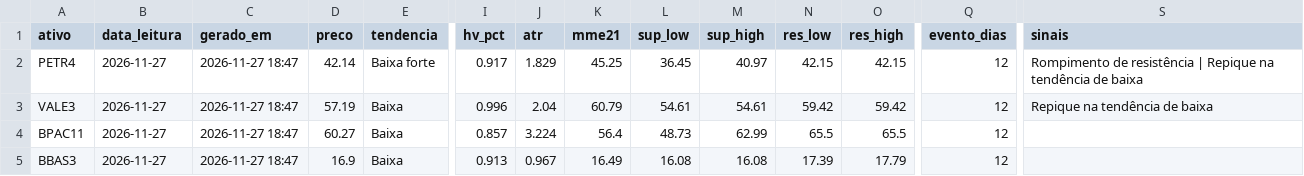
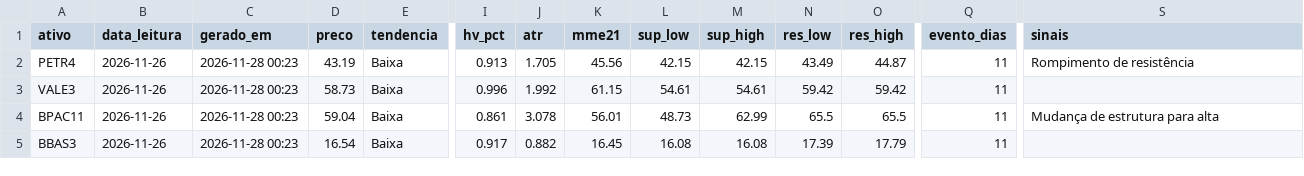
Before and after one commit to DCS1986/PAINEL-ARBITRAGEM, a CSV file: radar_tecnico/radar/leituras.csv, drawn as a sheet; only a part is shown, gaps mark what is left out; the diff covers the shown part only; the diff names each change by its address in the sheet, - before the commit and + after, or states it on an @@ line.

Commit message:
Radar: leituras 2026-11-28

```diff
--- a/radar_tecnico/radar/leituras.csv
+++ b/radar_tecnico/radar/leituras.csv
-B2:B5 (data_leitura): 2026-11-27
+B2:B5 (data_leitura): 2026-11-26
-C2:C5 (gerado_em): 2026-11-27 18:47
+C2:C5 (gerado_em): 2026-11-28 00:23
-D2 (preco): 42.14
+D2 (preco): 43.19
-E2 (tendencia): Baixa forte
+E2 (tendencia): Baixa
-I2 (hv_pct): 0.917
+I2 (hv_pct): 0.913
-J2 (atr): 1.829
+J2 (atr): 1.705
-K2 (mme21): 45.25
+K2 (mme21): 45.56
-L2 (sup_low): 36.45
+L2 (sup_low): 42.15
-M2 (sup_high): 40.97
+M2 (sup_high): 42.15
-N2 (res_low): 42.15
+N2 (res_low): 43.49
-O2 (res_high): 42.15
+O2 (res_high): 44.87
-Q2:Q5 (evento_dias): 12
+Q2:Q5 (evento_dias): 11
-S2 (sinais): Rompimento de resistência | Repique na tendência de baixa
+S2 (sinais): Rompimento de resistência
-D3 (preco): 57.19
+D3 (preco): 58.73
-J3 (atr): 2.04
+J3 (atr): 1.992
-K3 (mme21): 60.79
+K3 (mme21): 61.15
-S3 (sinais): Repique na tendência de baixa
+S3 (sinais): (empty)
-D4 (preco): 60.27
+D4 (preco): 59.04
-I4 (hv_pct): 0.857
+I4 (hv_pct): 0.861
-J4 (atr): 3.224
+J4 (atr): 3.078
-K4 (mme21): 56.4
+K4 (mme21): 56.01
-S4 (sinais): (empty)
+S4 (sinais): Mudança de estrutura para alta
-D5 (preco): 16.9
+D5 (preco): 16.54
-I5 (hv_pct): 0.913
+I5 (hv_pct): 0.917
-J5 (atr): 0.967
+J5 (atr): 0.882
-K5 (mme21): 16.49
+K5 (mme21): 16.45
```
Also changed, not shown: 100 edited cells elsewhere in this file.
